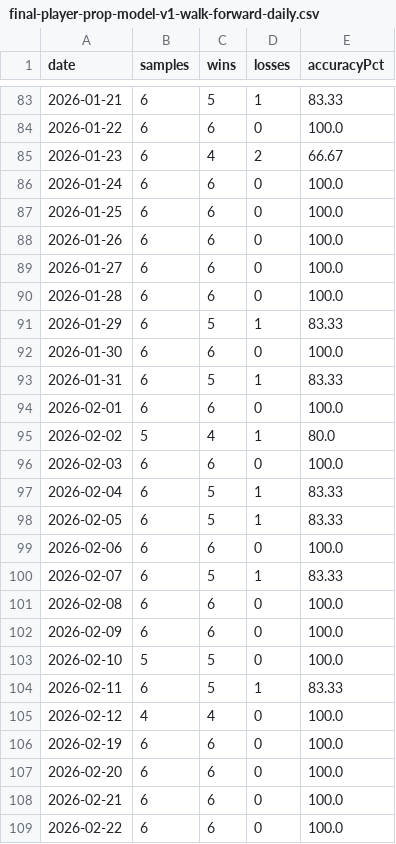
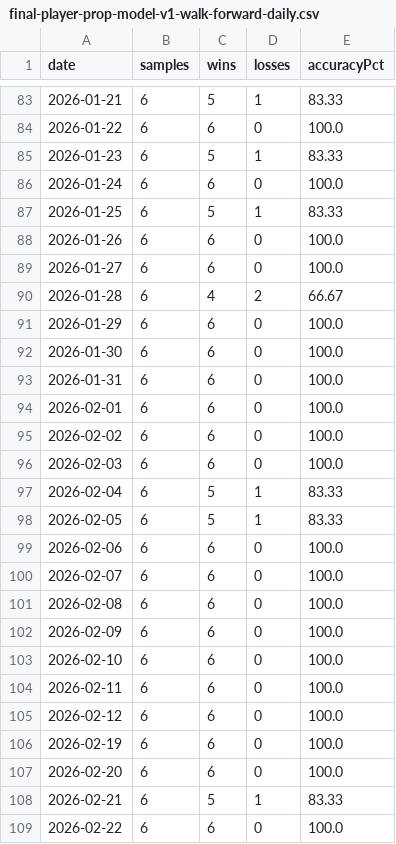
Before and after one commit to testqgw/SCP, a CSV file: exports/final-player-prop-model-v1-walk-forward-daily.csv, drawn as a sheet; only a part is shown, gaps mark what is left out; the diff covers the shown part only.

```diff
--- a/exports/final-player-prop-model-v1-walk-forward-daily.csv
+++ b/exports/final-player-prop-model-v1-walk-forward-daily.csv
@@ -84,13 +84,13 @@ date,samples,wins,losses,accuracyPct
 2026-01-22,6,6,0,100.0
-2026-01-23,6,4,2,66.67
+2026-01-23,6,5,1,83.33
 2026-01-24,6,6,0,100.0
-2026-01-25,6,6,0,100.0
+2026-01-25,6,5,1,83.33
 2026-01-26,6,6,0,100.0
 2026-01-27,6,6,0,100.0
-2026-01-28,6,6,0,100.0
-2026-01-29,6,5,1,83.33
+2026-01-28,6,4,2,66.67
+2026-01-29,6,6,0,100.0
 2026-01-30,6,6,0,100.0
-2026-01-31,6,5,1,83.33
+2026-01-31,6,6,0,100.0
 2026-02-01,6,6,0,100.0
-2026-02-02,5,4,1,80.0
+2026-02-02,6,6,0,100.0
 2026-02-03,6,6,0,100.0
@@ -99,11 +99,11 @@ date,samples,wins,losses,accuracyPct
 2026-02-06,6,6,0,100.0
-2026-02-07,6,5,1,83.33
+2026-02-07,6,6,0,100.0
 2026-02-08,6,6,0,100.0
 2026-02-09,6,6,0,100.0
-2026-02-10,5,5,0,100.0
-2026-02-11,6,5,1,83.33
-2026-02-12,4,4,0,100.0
+2026-02-10,6,6,0,100.0
+2026-02-11,6,6,0,100.0
+2026-02-12,6,6,0,100.0
 2026-02-19,6,6,0,100.0
 2026-02-20,6,6,0,100.0
-2026-02-21,6,6,0,100.0
+2026-02-21,6,5,1,83.33
 2026-02-22,6,6,0,100.0
```
Also changed, not shown: 161 edited cells elsewhere in this file, exports/final-player-prop-model-v1-walk-forward-selected.csv, 14 other files.
